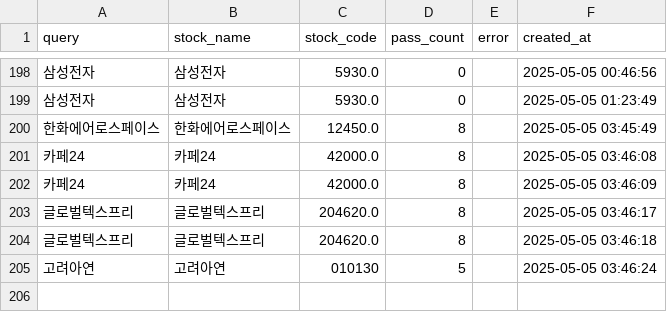
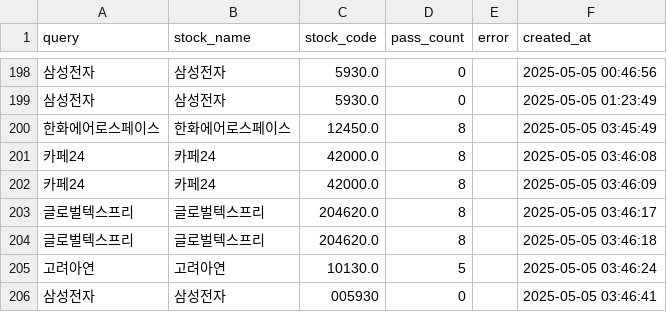
Before and after one commit to MinHoBinE/minhobin, a CSV file: data/analysis_history.csv, drawn as a sheet; only a part is shown, gaps mark what is left out; the diff names each change by its address in the sheet, - before the commit and + after, or states it on an @@ line.

Commit message:
Add analysis history: 삼성전자

```diff
--- a/data/analysis_history.csv
+++ b/data/analysis_history.csv
-C205 (stock_code): 010130
+C205 (stock_code): 10130.0
+row 206: 삼성전자 | 삼성전자 | 005930 | 0 |  | 2025-05-05 03:46:41
```
